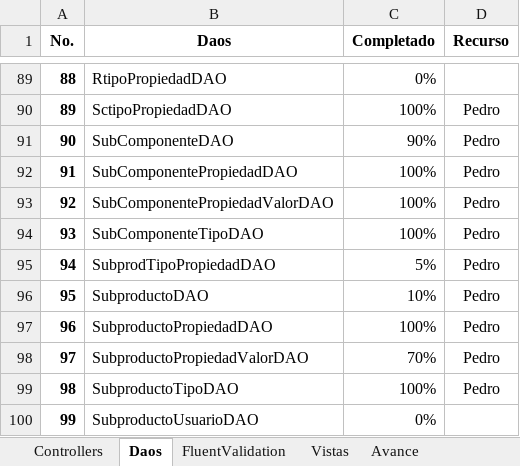
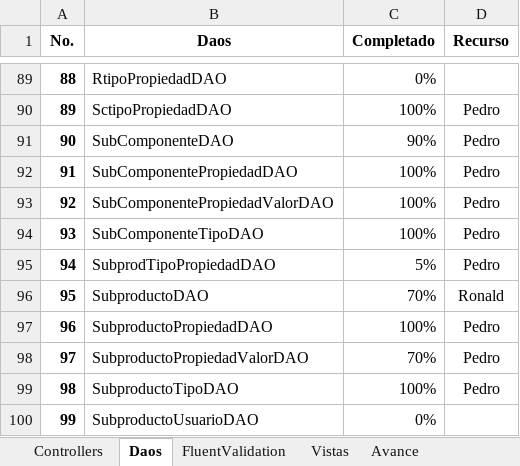
Before and after one commit to ppenan/SiproDesaCSharp, an Excel workbook: Avances/Avance Migracion Sipro.xlsx, sheet Daos, drawn as a sheet; only a part is shown, gaps mark what is left out; values as stored, in another font and other column widths than the file's, no borders; conditional formats not drawn; the diff names each change by its address in the sheet, - before the commit and + after, or states it on an @@ line.

```diff
--- a/Avances/Avance Migracion Sipro.xlsx (sheet Daos)
+++ b/Avances/Avance Migracion Sipro.xlsx (sheet Daos)
-C96 (Completado): 10%
+C96 (Completado): 70%
-D96 (Recurso): Pedro
+D96 (Recurso): Ronald
```
Also changed, not shown: sheet Controllers, sheet Avance, sheet Vistas, 10 other files.
